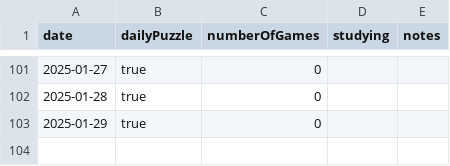
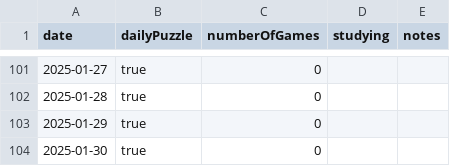
Before and after one commit to anthonywong555/anthonywong555.github.io, a CSV file: static/data/chess/ChessDotCom.csv, drawn as a sheet; only a part is shown, gaps mark what is left out; the diff names each change by its address in the sheet, - before the commit and + after, or states it on an @@ line.

```diff
--- a/static/data/chess/ChessDotCom.csv
+++ b/static/data/chess/ChessDotCom.csv
+row 104: 2025-01-30 | true | 0
```
Also changed, not shown: static/data/puzzles/NYT.csv.
